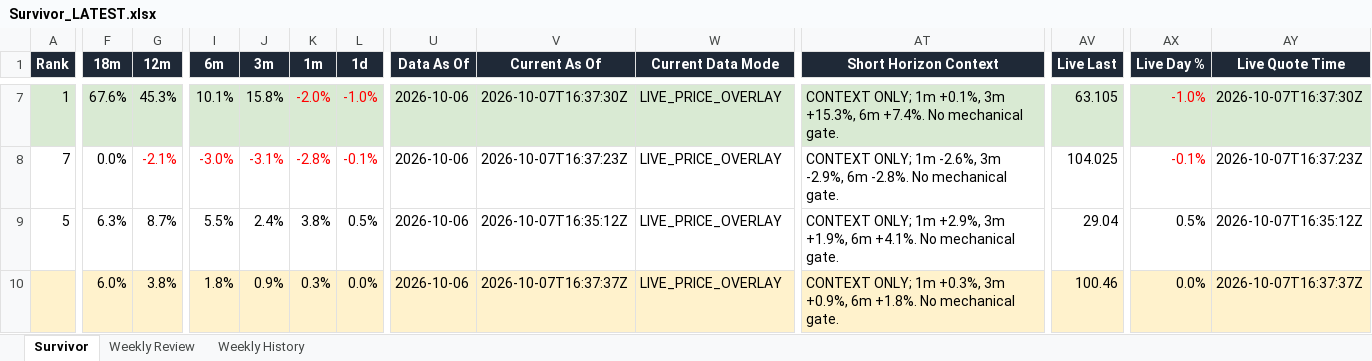
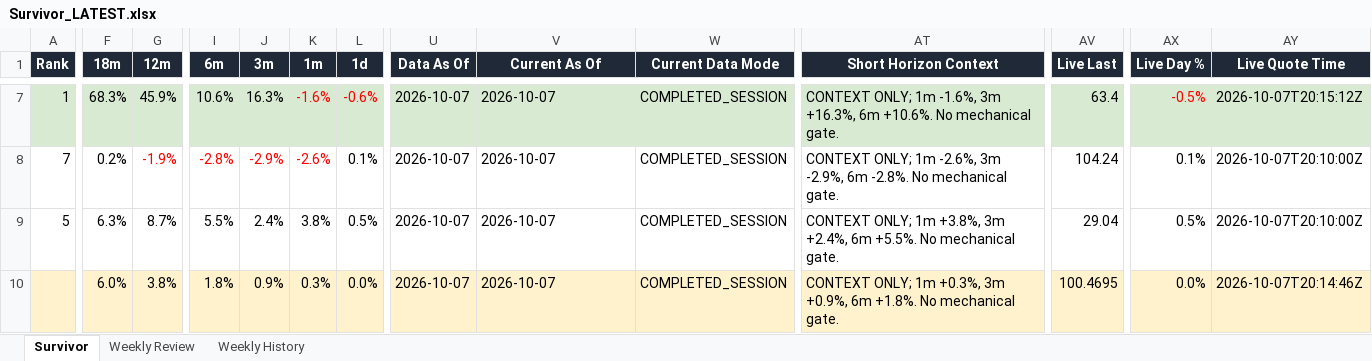
Before and after one commit to DarkMoonv1/NEFTy, an Excel workbook: Survivor_LATEST.xlsx, sheet Survivor, drawn as a sheet; only a part is shown, gaps mark what is left out; values as stored, in another font and other column widths than the file's, no borders; the diff covers the shown part only; the diff names each change by its address in the sheet, - before the commit and + after, or states it on an @@ line.

Commit message:
Update Survivor_LATEST.xlsx

```diff
--- a/Survivor_LATEST.xlsx (sheet Survivor)
+++ b/Survivor_LATEST.xlsx (sheet Survivor)
-F7 (18m): 67.6%
+F7 (18m): 68.3%
-G7 (12m): 45.3%
+G7 (12m): 45.9%
-I7 (6m): 10.1%
+I7 (6m): 10.6%
-J7 (3m): 15.8%
+J7 (3m): 16.3%
-K7 (1m): -2.0%
+K7 (1m): -1.6%
-L7 (1d): -1.0%
+L7 (1d): -0.6%
-U7:U10 (Data As Of): 2026-10-06
+U7:U10 (Data As Of): 2026-10-07
-V7 (Current As Of): 2026-10-07T16:37:30Z
+V7 (Current As Of): 2026-10-07
-W7:W10 (Current Data Mode): LIVE_PRICE_OVERLAY
+W7:W10 (Current Data Mode): COMPLETED_SESSION
-AT7 (Short Horizon Context): …ONLY; 1m +0.1%, 3m +15.3%, 6m +7.4%. No mechanical…
+AT7 (Short Horizon Context): …ONLY; 1m -1.6%, 3m +16.3%, 6m +10.6%. No mechanical…
-AV7 (Live Last): 63.105
+AV7 (Live Last): 63.4
-AX7 (Live Day %): -1.0%
+AX7 (Live Day %): -0.5%
-AY7 (Live Quote Time): 2026-10-07T16:37:30Z
+AY7 (Live Quote Time): 2026-10-07T20:15:12Z
-F8 (18m): 0.0%
+F8 (18m): 0.2%
-G8 (12m): -2.1%
+G8 (12m): -1.9%
-I8 (6m): -3.0%
+I8 (6m): -2.8%
-J8 (3m): -3.1%
+J8 (3m): -2.9%
-K8 (1m): -2.8%
+K8 (1m): -2.6%
-L8 (1d): -0.1%
+L8 (1d): 0.1%
-L8 text colour: #FF0000
+L8 text colour: black
-V8 (Current As Of): 2026-10-07T16:37:23Z
+V8 (Current As Of): 2026-10-07
-AV8 (Live Last): 104.025
+AV8 (Live Last): 104.24
-AX8 (Live Day %): -0.1%
+AX8 (Live Day %): 0.1%
-AX8 text colour: #FF0000
+AX8 text colour: black
-AY8 (Live Quote Time): 2026-10-07T16:37:23Z
+AY8 (Live Quote Time): 2026-10-07T20:10:00Z
-V9 (Current As Of): 2026-10-07T16:35:12Z
+V9 (Current As Of): 2026-10-07
-AT9 (Short Horizon Context): …ONLY; 1m +2.9%, 3m +1.9%, 6m +4.1%. No mechanical…
+AT9 (Short Horizon Context): …ONLY; 1m +3.8%, 3m +2.4%, 6m +5.5%. No mechanical…
-AY9 (Live Quote Time): 2026-10-07T16:35:12Z
+AY9 (Live Quote Time): 2026-10-07T20:10:00Z
-V10 (Current As Of): 2026-10-07T16:37:37Z
+V10 (Current As Of): 2026-10-07
-AV10 (Live Last): 100.46
+AV10 (Live Last): 100.4695
-AY10 (Live Quote Time): 2026-10-07T16:37:37Z
+AY10 (Live Quote Time): 2026-10-07T20:14:46Z
```
Also changed, not shown: 66 edited cells elsewhere in this sheet, sheet Weekly Review.
